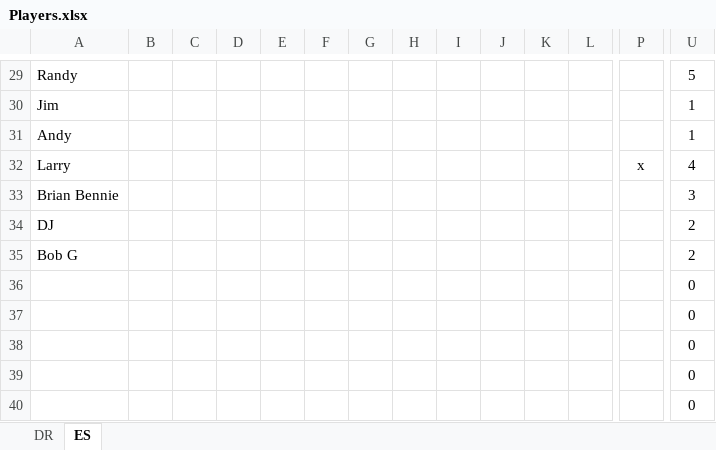
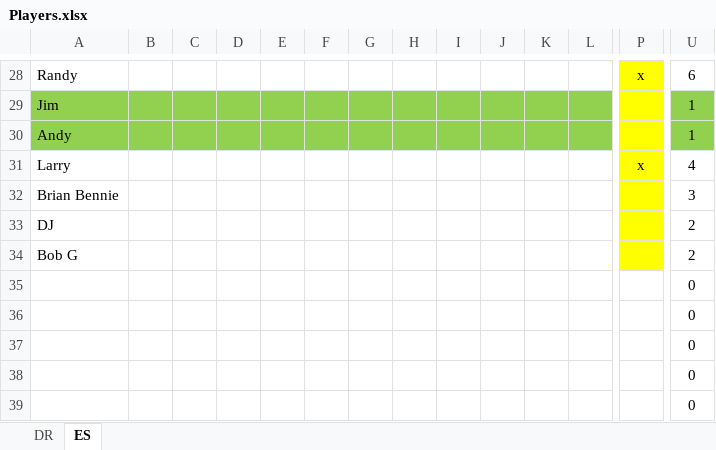
Before and after one commit to eesparty/WeeklyGolf, an Excel workbook: Players.xlsx, sheet ES, drawn as a sheet; only a part is shown, gaps mark what is left out; values as stored, in another font and other column widths than the file's, no borders; addresses are those after the commit; the diff covers the shown part only; the diff names each change by its address in the sheet, - before the commit and + after, or states it on an @@ line.

```diff
--- a/Players.xlsx (sheet ES)
+++ b/Players.xlsx (sheet ES)
-P28:P34 fill: none
+P28:P34 fill: #FFFF00
-P28: (empty)
+P28: x
-U28: 5
+U28: 6
-A29:L30 fill: none
+A29:L30 fill: #92D050
-U29:U30 fill: none
+U29:U30 fill: #92D050
```
Also changed, not shown: 1 removed row, 15 edited cells and cell formats elsewhere in this sheet, sheet DR, formulas that keep their value.
